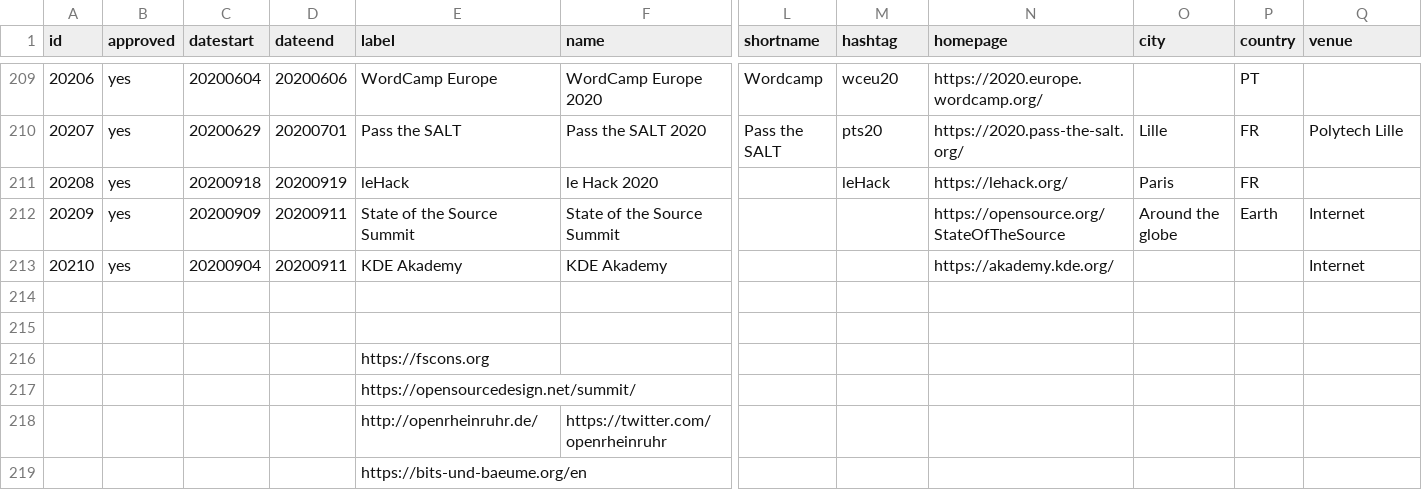
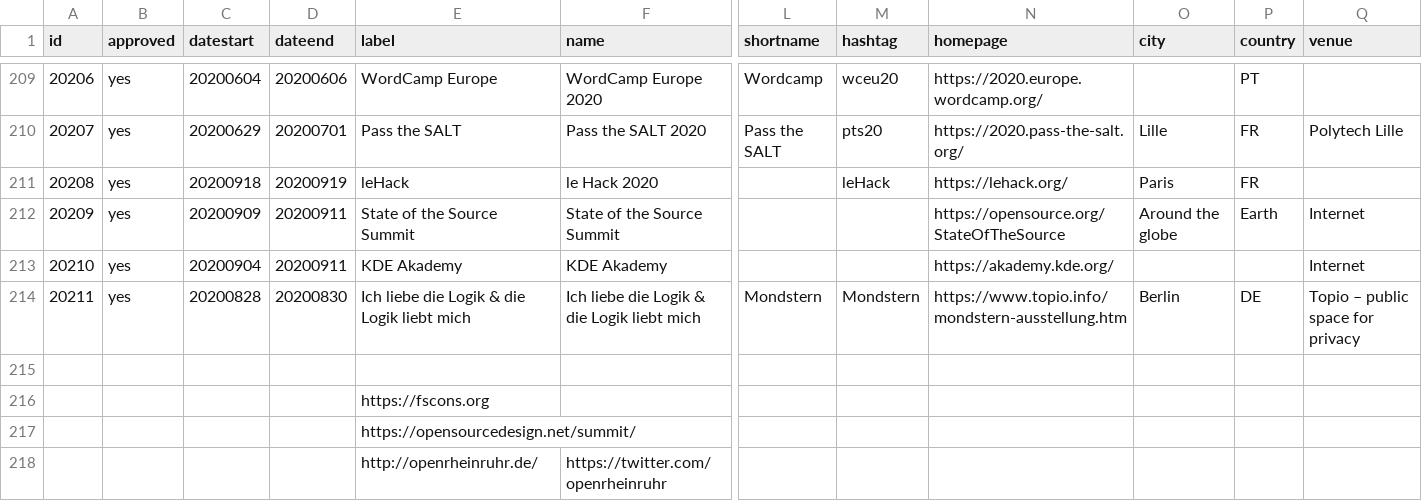
Before and after one commit to foss-events/website, a CSV file: data/2020_events_db.csv, drawn as a sheet; only a part is shown, gaps mark what is left out; the shorter side is filled out with more unchanged rows; rows hold the shown columns only; the diff names each change by its address in the sheet, - before the commit and + after, or states it on an @@ line.

Commit message:
adding topio

```diff
--- a/data/2020_events_db.csv
+++ b/data/2020_events_db.csv
-row 214: (empty)
+row 214: 20211 | yes | 20200828 | 20200830 | Ich liebe die Logik & die Logik liebt mich | Ich liebe die Logik & die Logik liebt mich | Mondstern | Mondstern | https://www.topio.info/mondstern-ausstellung.htm | Berlin | DE | Topio – public space for privacy
```
